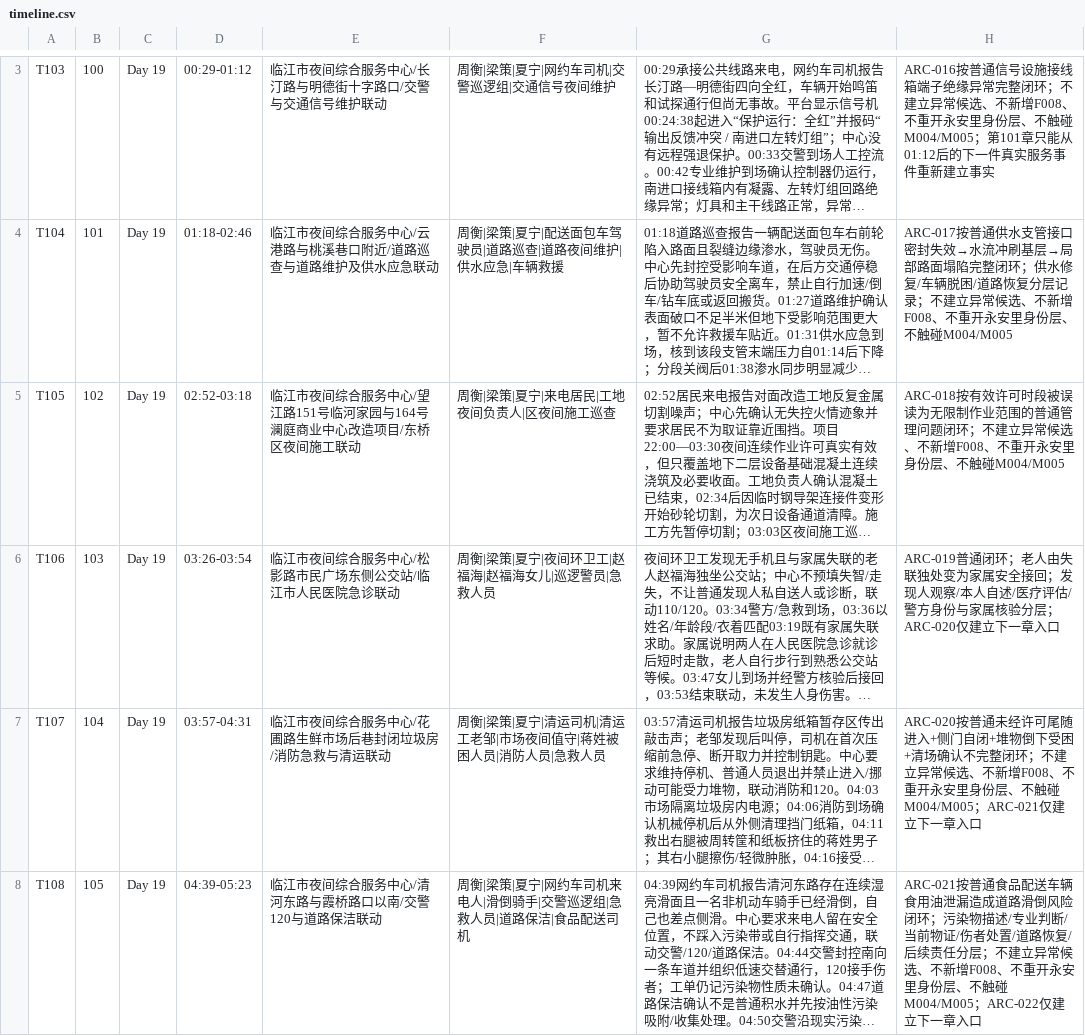
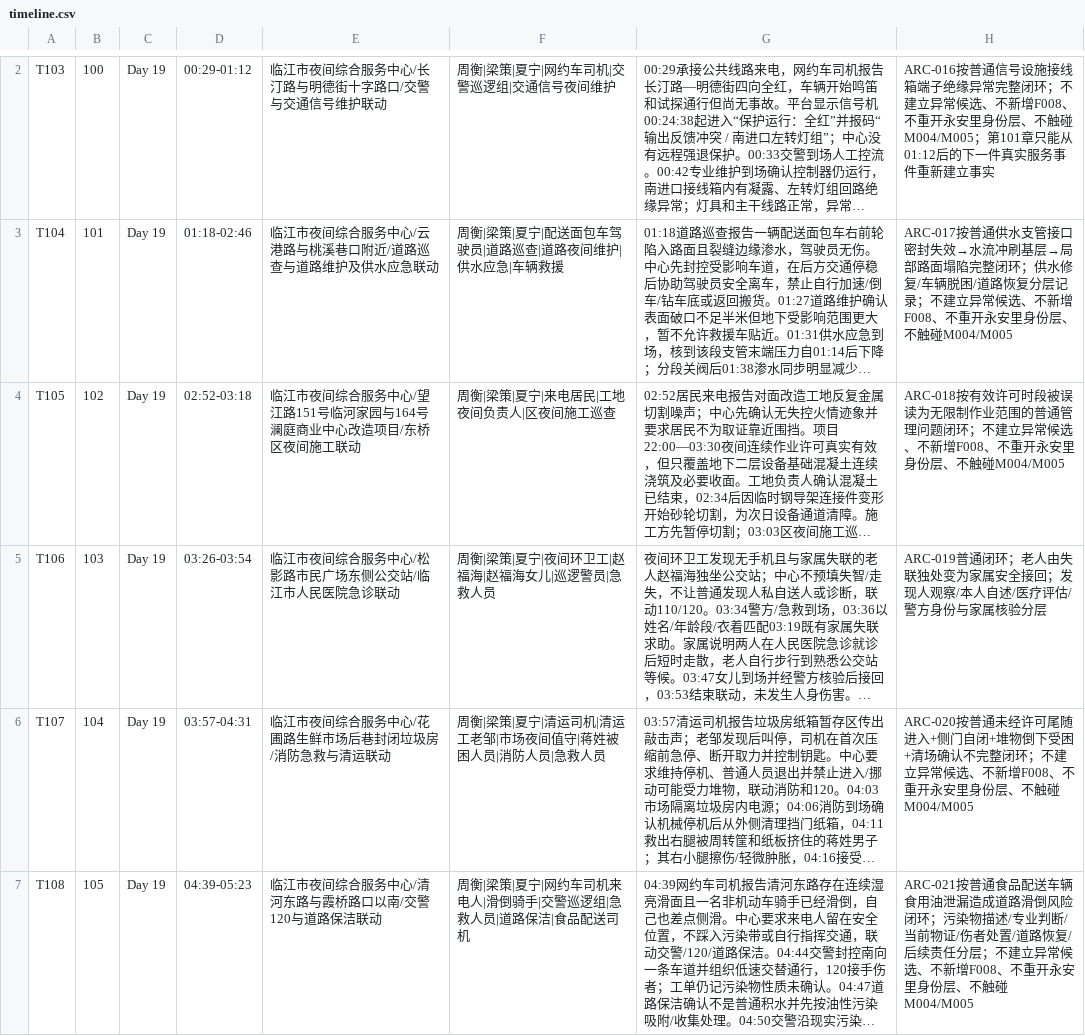
Before and after one commit to GcMin/fanqie-novel, a CSV file: memory/timeline.csv, drawn as a sheet; only a part is shown, gaps mark what is left out; long unchanged cells end in …; addresses are those after the commit; the diff covers the shown part only; the diff names each change by its address in the sheet, - before the commit and + after, or states it on an @@ line.

Commit message:
memory: roll timeline through chapter 108

```diff
--- a/memory/timeline.csv
+++ b/memory/timeline.csv
-H5: …核验分层；ARC-020仅建立下一章入口
+H5: …核验分层
-H6: …不触碰M004/M005；ARC-021仅建立下一章入口
+H6: …不触碰M004/M005
-H7: …不触碰M004/M005；ARC-022仅建立下一章入口
+H7: …不触碰M004/M005
```
Also changed, not shown: 1 added row, 1 removed row and 2 edited cells elsewhere in this file.
